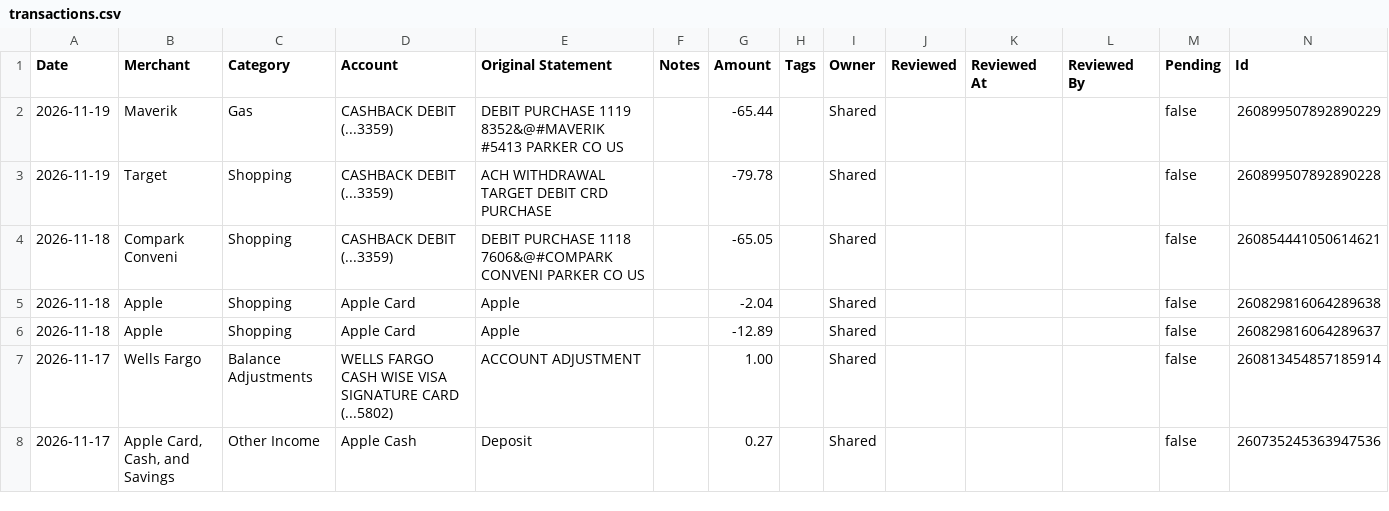
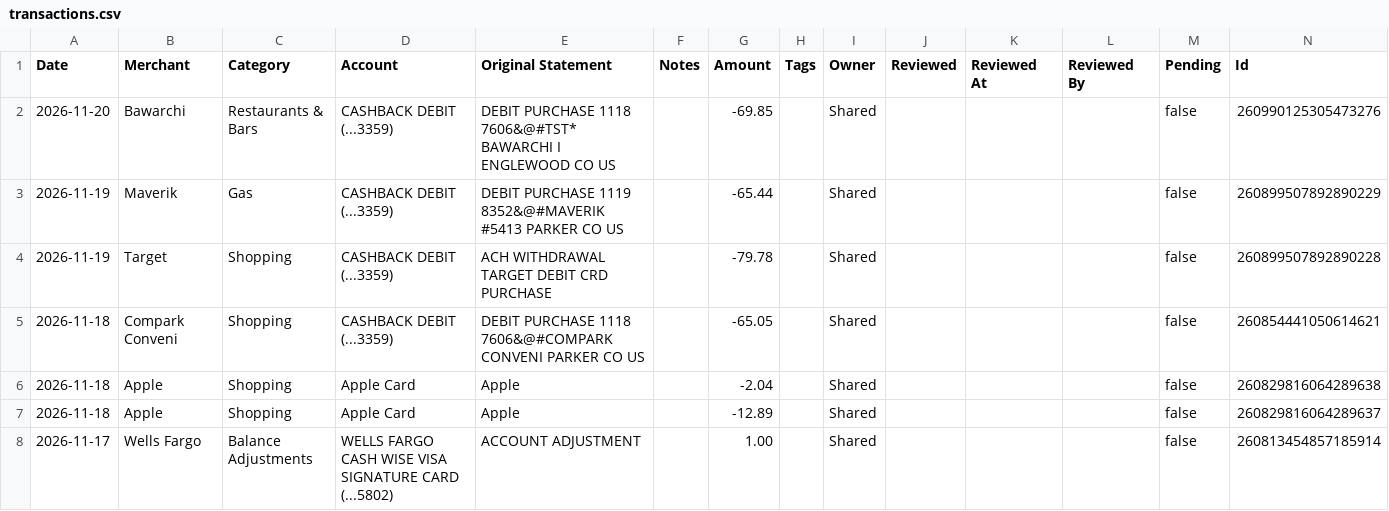
Before and after one commit to davis-raj/spend-dashboard, a CSV file: data/transactions.csv, drawn as a sheet; only a part is shown; the shorter side is filled out with more unchanged rows.

Commit message:
Auto-update: daily transaction refresh

```diff
--- a/data/transactions.csv
+++ b/data/transactions.csv
@@ -1,2 +1,3 @@
 Date,Merchant,Category,Account,Original Statement,Notes,Amount,Tags,Owner,Reviewed,Reviewed At,Reviewed By,Pending,Id
+2026-11-20,Bawarchi,Restaurants & Bars,CASHBACK DEBIT (...3359),DEBIT PURCHASE 1118 7606&@#TST* BAWARCHI I ENGLEWOOD CO US,,-69.85,,Shared,,,,false,260990125305473276
 2026-11-19,Maverik,Gas,CASHBACK DEBIT (...3359),DEBIT PURCHASE 1119 8352&@#MAVERIK #5413 PARKER CO US,,-65.44,,Shared,,,,false,260899507892890229
```
Also changed, not shown: 2 other files.
